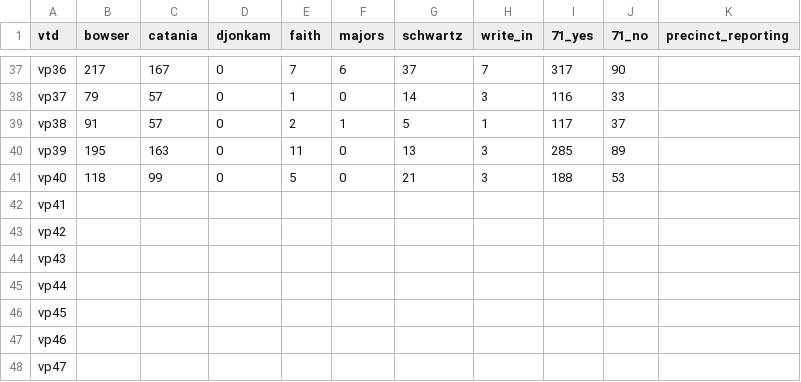
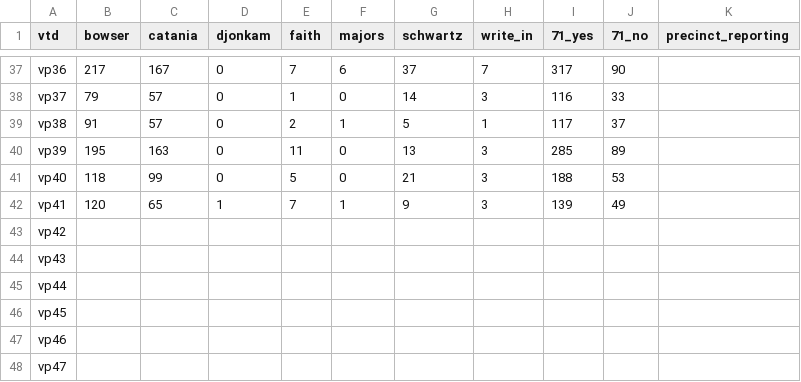
Before and after one commit to cmgiven/open-election-map, a CSV file: data/results.csv, drawn as a sheet; only a part is shown, gaps mark what is left out.

Commit message:
Auto-update

```diff
--- a/data/results.csv
+++ b/data/results.csv
@@ -41,3 +41,3 @@ vp39,195,163,0,11,0,13,3,285,89,
 vp40,118,99,0,5,0,21,3,188,53,
-vp41,,,,,,,,,,
+vp41,120,65,1,7,1,9,3,139,49,
 vp42,,,,,,,,,,
```
